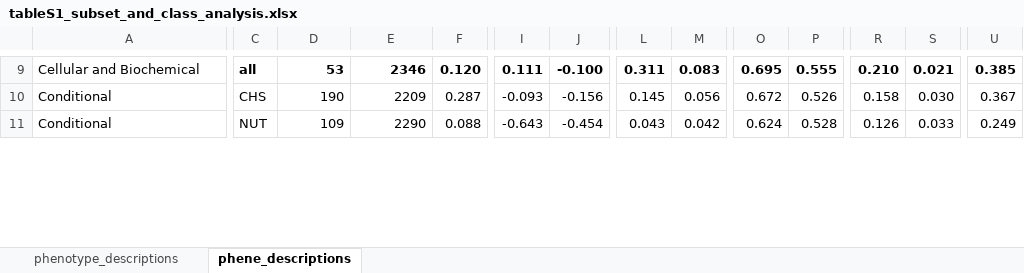
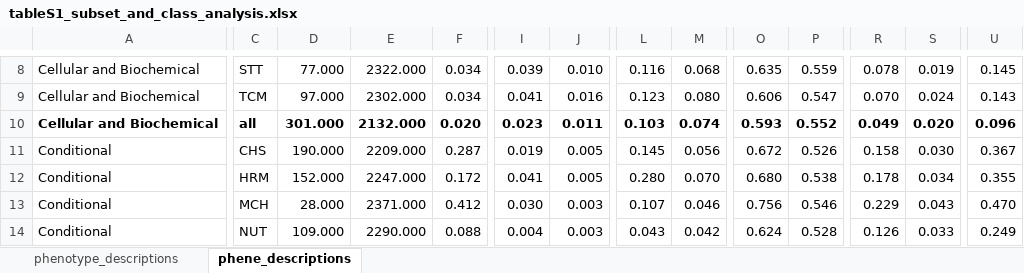
Before and after one commit to irbraun/phenologs, an Excel workbook: tables/tableS1_subset_and_class_analysis.xlsx, sheet phene_descriptions, drawn as a sheet; only a part is shown, gaps mark what is left out; values as stored, in another font and other column widths than the file's, no borders; addresses are those after the commit; rows hold the shown columns only; the diff covers the shown part only; the diff names each change by its address in the sheet, - before the commit and + after, or states it on an @@ line.

```diff
--- a/tables/tableS1_subset_and_class_analysis.xlsx (sheet phene_descriptions)
+++ b/tables/tableS1_subset_and_class_analysis.xlsx (sheet phene_descriptions)
-C8: all
+C8: STT
-C8:U8 bold: on
+C8:U8 bold: off
-D8: 53
+D8: 77.000
-E8: 2346
+E8: 2322.000
-F8: 0.120
+F8: 0.034
-I8: 0.111
+I8: 0.039
-J8: -0.100
+J8: 0.010
-L8: 0.311
+L8: 0.116
-M8: 0.083
+M8: 0.068
-O8: 0.695
+O8: 0.635
-P8: 0.555
+P8: 0.559
-R8: 0.210
+R8: 0.078
-S8: 0.021
+S8: 0.019
-U8: 0.385
+U8: 0.145
+row 9: Cellular and Biochemical | TCM | 97.000 | 2302.000 | 0.034 | 0.041 | 0.016 | 0.123 | 0.080 | 0.606 | 0.547 | 0.070 | 0.024 | 0.143
+row 10: Cellular and Biochemical | all | 301.000 | 2132.000 | 0.020 | 0.023 | 0.011 | 0.103 | 0.074 | 0.593 | 0.552 | 0.049 | 0.020 | 0.096
-D11: 190
+D11: 190.000
-E11: 2209
+E11: 2209.000
-I11: -0.093
+I11: 0.019
-J11: -0.156
+J11: 0.005
+row 12: Conditional | HRM | 152.000 | 2247.000 | 0.172 | 0.041 | 0.005 | 0.280 | 0.070 | 0.680 | 0.538 | 0.178 | 0.034 | 0.355
+row 13: Conditional | MCH | 28.000 | 2371.000 | 0.412 | 0.030 | 0.003 | 0.107 | 0.046 | 0.756 | 0.546 | 0.229 | 0.043 | 0.470
-D14: 109
+D14: 109.000
-E14: 2290
+E14: 2290.000
-I14: -0.643
+I14: 0.004
-J14: -0.454
+J14: 0.003
```
Also changed, not shown: 10 added rows, 13 removed rows, 240 edited cells and cell formats elsewhere in this sheet, 10 other files.
